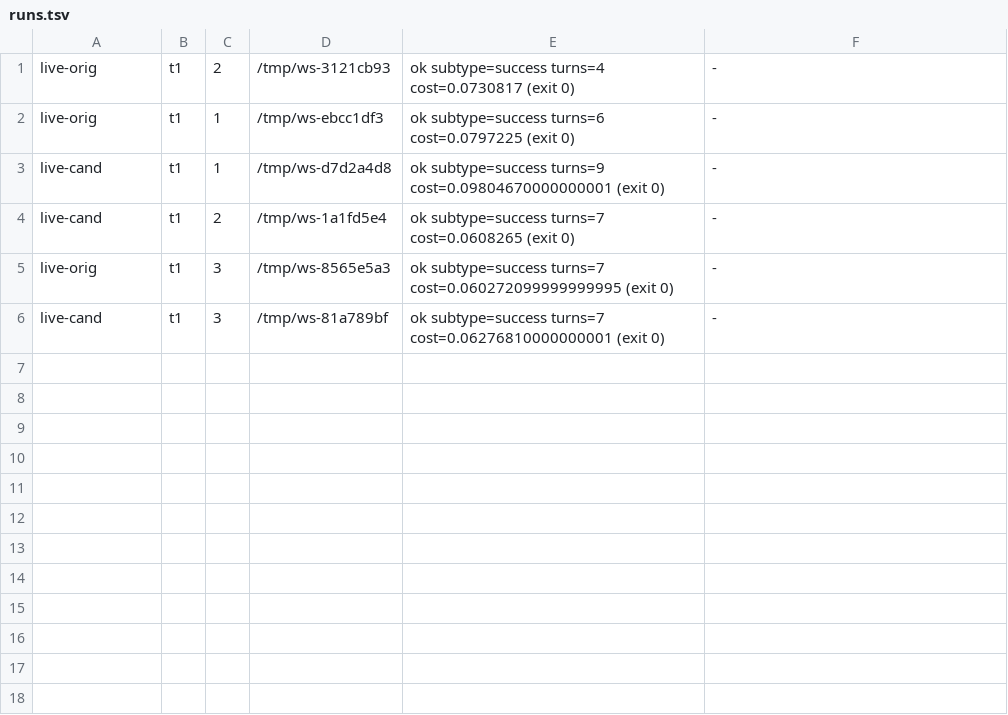
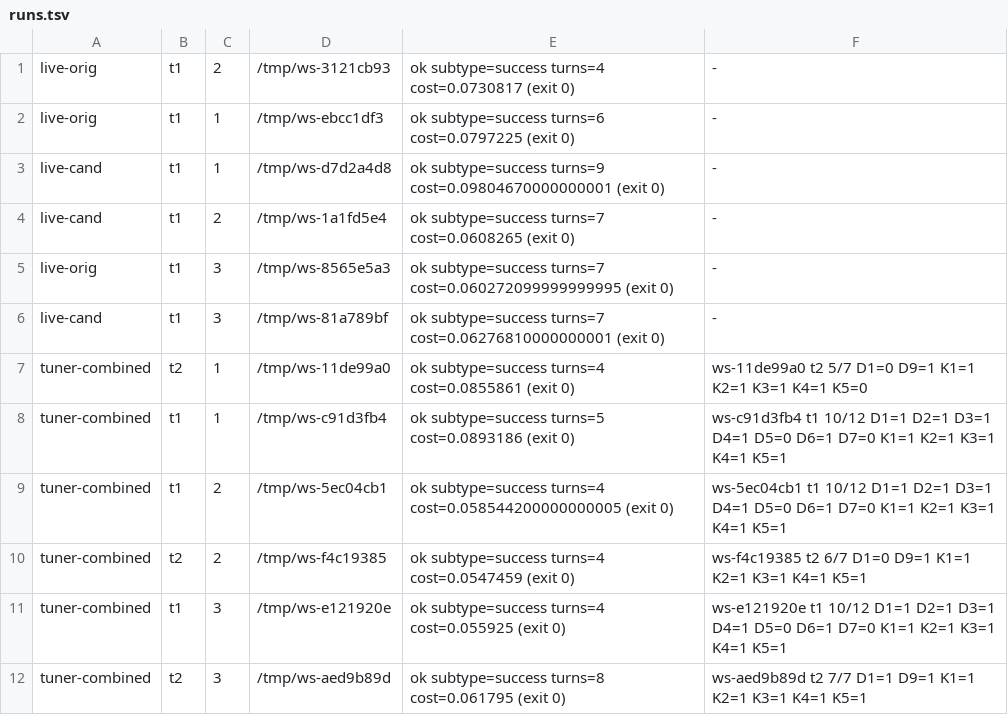
Before and after one commit to StartupBros-com/skill-tuner, a TSV file: experiments/doctrine-gate-2026-10-29/results/runs.tsv, drawn as a sheet; the diff names each change by its address in the sheet, - before the commit and + after, or states it on an @@ line.

Commit message:
docs: swapgate8 mechanism check on the combined candidate (D9 3/3 vs 0/3; D1 by-eye 2/3) and logged deviations
Refs #68 #69

```diff
--- a/experiments/doctrine-gate-2026-10-29/results/runs.tsv
+++ b/experiments/doctrine-gate-2026-10-29/results/runs.tsv
+row 7: tuner-combined | t2 | 1 | /tmp/ws-11de99a0 | ok subtype=success turns=4 cost=0.0855861 (exit 0) | ws-11de99a0 t2 5/7 D1=0 D9=1 K1=1 K2=1 K3=1 K4=1 K5=0
+row 8: tuner-combined | t1 | 1 | /tmp/ws-c91d3fb4 | ok subtype=success turns=5 cost=0.0893186 (exit 0) | ws-c91d3fb4 t1 10/12 D1=1 D2=1 D3=1 D4=1 D5=0 D6=1 D7=0 K1=1 K2=1 K3=1 K4=1 K5=1
+row 9: tuner-combined | t1 | 2 | /tmp/ws-5ec04cb1 | ok subtype=success turns=4 cost=0.058544200000000005 (exit 0) | ws-5ec04cb1 t1 10/12 D1=1 D2=1 D3=1 D4=1 D5=0 D6=1 D7=0 K1=1 K2=1 K3=1 K4=1 K5=1
+row 10: tuner-combined | t2 | 2 | /tmp/ws-f4c19385 | ok subtype=success turns=4 cost=0.0547459 (exit 0) | ws-f4c19385 t2 6/7 D1=0 D9=1 K1=1 K2=1 K3=1 K4=1 K5=1
+row 11: tuner-combined | t1 | 3 | /tmp/ws-e121920e | ok subtype=success turns=4 cost=0.055925 (exit 0) | ws-e121920e t1 10/12 D1=1 D2=1 D3=1 D4=1 D5=0 D6=1 D7=0 K1=1 K2=1 K3=1 K4=1 K5=1
+row 12: tuner-combined | t2 | 3 | /tmp/ws-aed9b89d | ok subtype=success turns=8 cost=0.061795 (exit 0) | ws-aed9b89d t2 7/7 D1=1 D9=1 K1=1 K2=1 K3=1 K4=1 K5=1
```
Also changed, not shown: experiments/doctrine-gate-2026-10-29/results/index.tsv, 37 other files.
